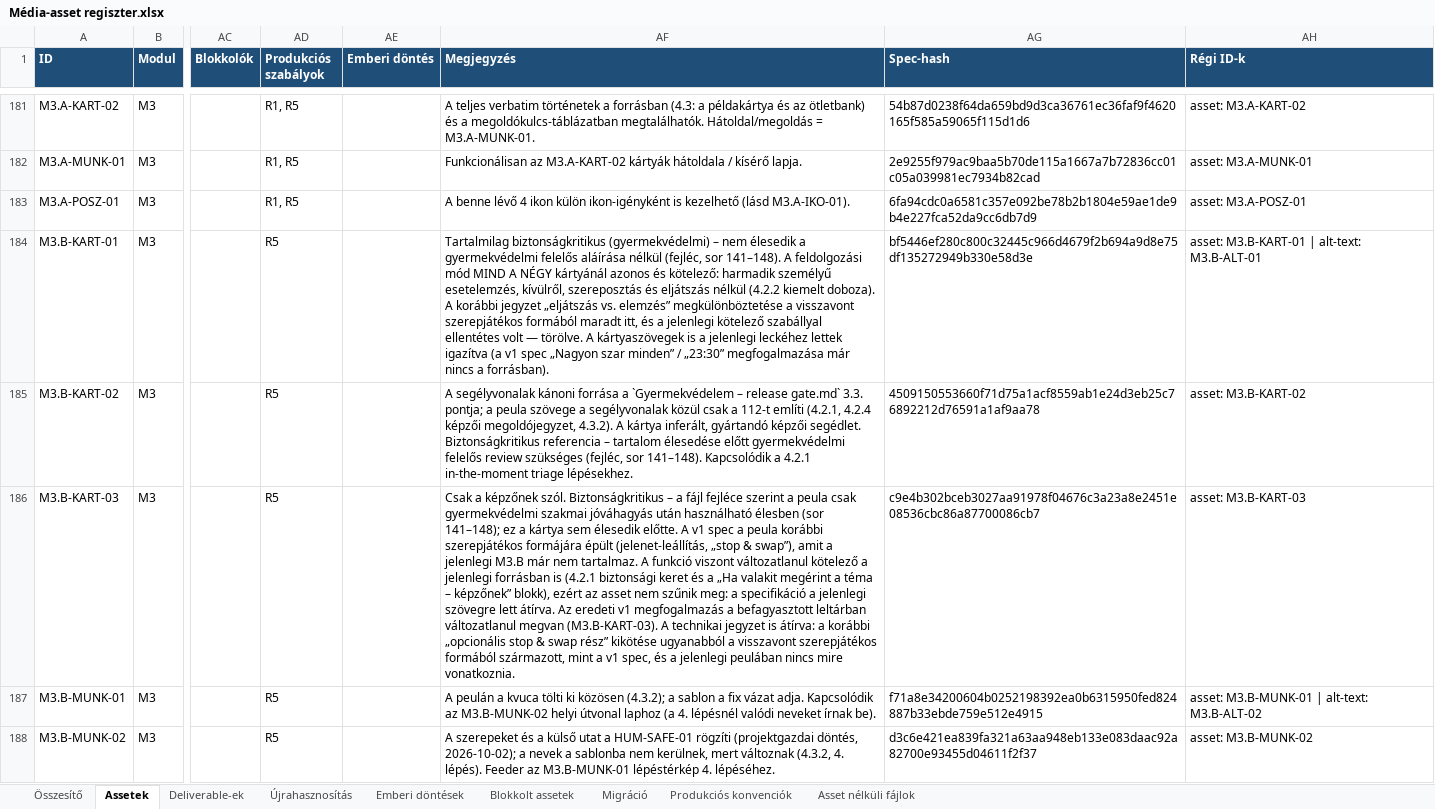
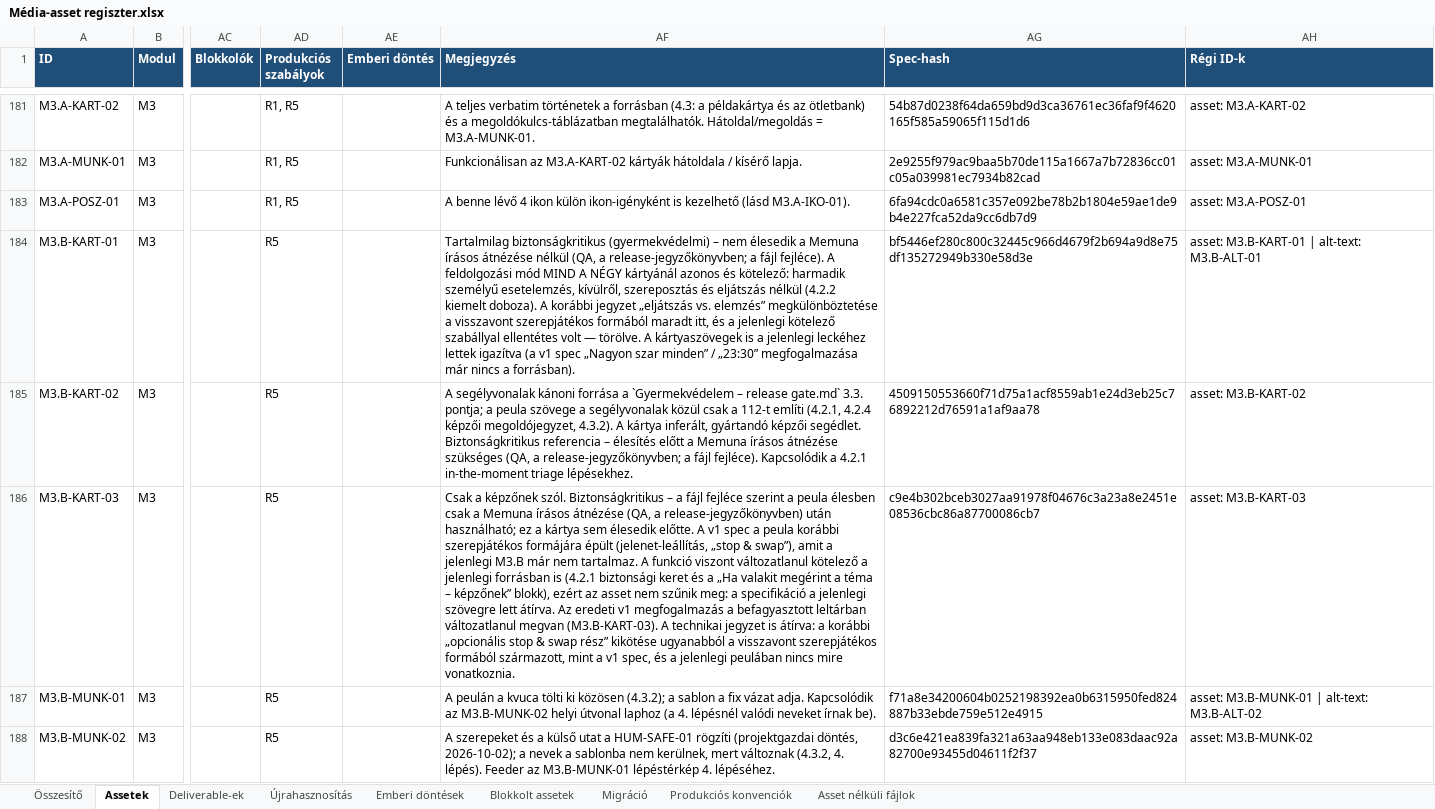
Before and after one commit to hasomerhacairhu/modszertani-kepzes, an Excel workbook: 02 Tervezet/Média-assetek/Média-asset regiszter.xlsx, sheet Assetek, drawn as a sheet; only a part is shown, gaps mark what is left out; values as stored, in another font and other column widths than the file's, no borders; the diff covers the shown part only; the diff names each change by its address in the sheet, - before the commit and + after, or states it on an @@ line.

```diff
--- a/02 Tervezet/Média-assetek/Média-asset regiszter.xlsx (sheet Assetek)
+++ b/02 Tervezet/Média-assetek/Média-asset regiszter.xlsx (sheet Assetek)
-AF184 (Megjegyzés): …élesedik a gyermekvédelmi felelős aláírása nélkül (fejléc, sor 141–148). A feldolgozási…
+AF184 (Megjegyzés): …élesedik a Memuna írásos átnézése nélkül (QA, a release-jegyzőkönyvben; a fájl fejléce). A feldolgozási…
-AF185 (Megjegyzés): …referencia – tartalom élesedése előtt gyermekvédelmi felelős review szükséges (fejléc, sor 141–148). Kapcsolódik a…
+AF185 (Megjegyzés): …referencia – élesítés előtt a Memuna írásos átnézése szükséges (QA, a release-jegyzőkönyvben; a fájl fejléce). Kapcsolódik a…
-AF186 (Megjegyzés): …a peula csak gyermekvédelmi szakmai jóváhagyás után használható élesben (sor 141–148); ez a…
+AF186 (Megjegyzés): …a peula élesben csak a Memuna írásos átnézése (QA, a release-jegyzőkönyvben) után használható; ez a…
```
Also changed, not shown: 12 edited cells elsewhere in this sheet, sheet Produkciós konvenciók, 49 other files.
